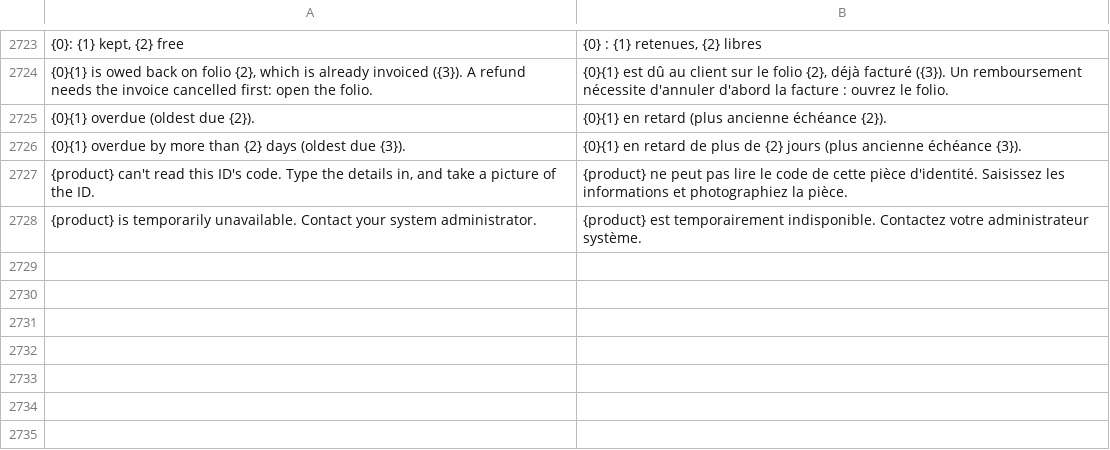
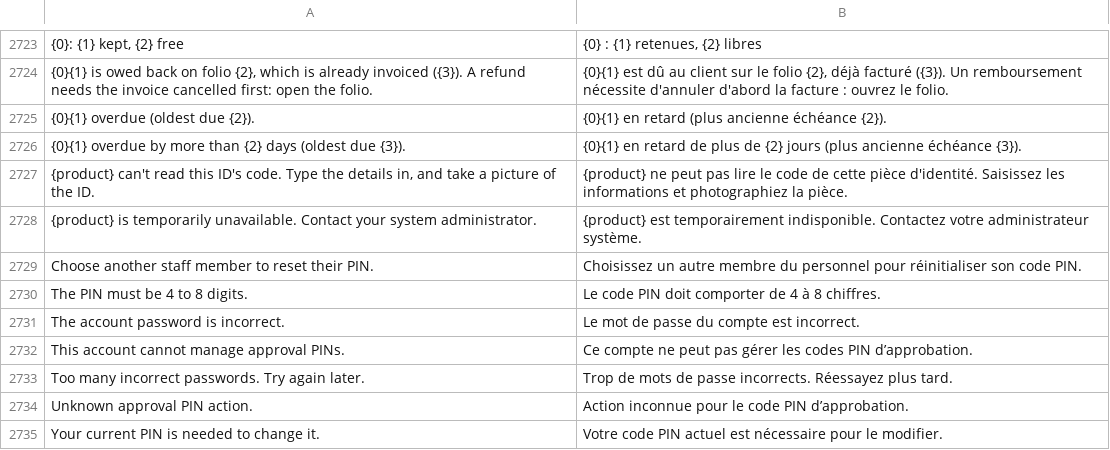
Before and after one commit to pmwanje2/kamra, a CSV file: kamra/translations/fr.csv, drawn as a sheet; only a part is shown, gaps mark what is left out; the diff names each change by its address in the sheet, - before the commit and + after, or states it on an @@ line.

Commit message:
feat: unify approval PIN enrollment and supervisor approval

```diff
--- a/kamra/translations/fr.csv
+++ b/kamra/translations/fr.csv
+row 2729: Choose another staff member to reset their PIN. | Choisissez un autre membre du personnel pour réinitialiser son code PIN.
+row 2730: The PIN must be 4 to 8 digits. | Le code PIN doit comporter de 4 à 8 chiffres.
+row 2731: The account password is incorrect. | Le mot de passe du compte est incorrect.
+row 2732: This account cannot manage approval PINs. | Ce compte ne peut pas gérer les codes PIN d’approbation.
+row 2733: Too many incorrect passwords. Try again later. | Trop de mots de passe incorrects. Réessayez plus tard.
+row 2734: Unknown approval PIN action. | Action inconnue pour le code PIN d’approbation.
+row 2735: Your current PIN is needed to change it. | Votre code PIN actuel est nécessaire pour le modifier.
```
Also changed, not shown: 21 other files.
